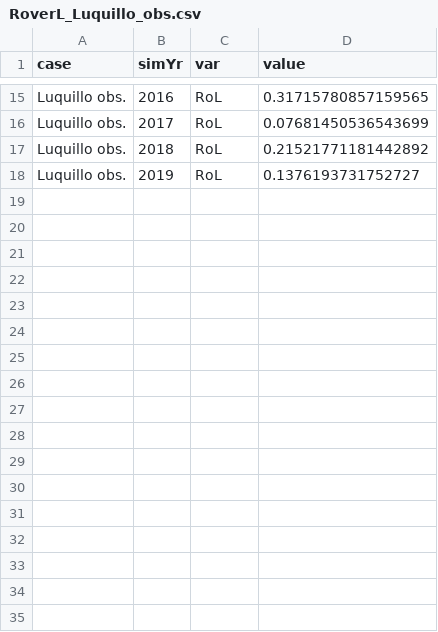
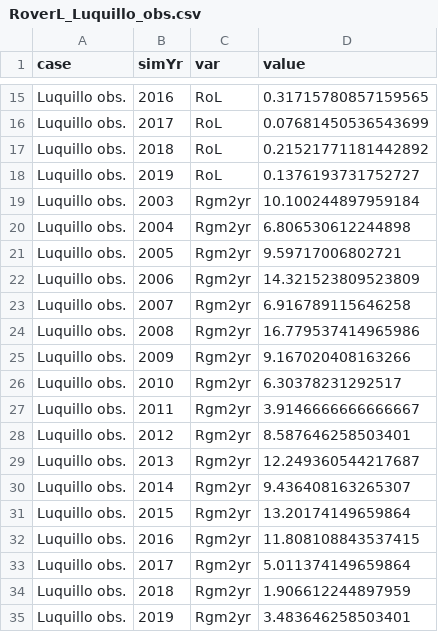
Before and after one commit to adamhb/Earth-System-Model-Tools, a CSV file: data/RoverL_Luquillo_obs.csv, drawn as a sheet; only a part is shown, gaps mark what is left out; the diff names each change by its address in the sheet, - before the commit and + after, or states it on an @@ line.

Commit message:
Updating Luquillo. Raw R and L look extremely low, off by a factor of 10 if I'm comparing to ANPP data from Luquillo. Looking into this.

```diff
--- a/data/RoverL_Luquillo_obs.csv
+++ b/data/RoverL_Luquillo_obs.csv
+row 19: Luquillo obs. | 2003 | Rgm2yr | 10.100244897959184
+row 20: Luquillo obs. | 2004 | Rgm2yr | 6.806530612244898
+row 21: Luquillo obs. | 2005 | Rgm2yr | 9.59717006802721
+row 22: Luquillo obs. | 2006 | Rgm2yr | 14.321523809523809
+row 23: Luquillo obs. | 2007 | Rgm2yr | 6.916789115646258
+row 24: Luquillo obs. | 2008 | Rgm2yr | 16.779537414965986
+row 25: Luquillo obs. | 2009 | Rgm2yr | 9.167020408163266
+row 26: Luquillo obs. | 2010 | Rgm2yr | 6.30378231292517
+row 27: Luquillo obs. | 2011 | Rgm2yr | 3.9146666666666667
+row 28: Luquillo obs. | 2012 | Rgm2yr | 8.587646258503401
+row 29: Luquillo obs. | 2013 | Rgm2yr | 12.249360544217687
+row 30: Luquillo obs. | 2014 | Rgm2yr | 9.436408163265307
+row 31: Luquillo obs. | 2015 | Rgm2yr | 13.20174149659864
+row 32: Luquillo obs. | 2016 | Rgm2yr | 11.808108843537415
+row 33: Luquillo obs. | 2017 | Rgm2yr | 5.011374149659864
+row 34: Luquillo obs. | 2018 | Rgm2yr | 1.906612244897959
+row 35: Luquillo obs. | 2019 | Rgm2yr | 3.483646258503401
```
Also changed, not shown: 3 other files.
